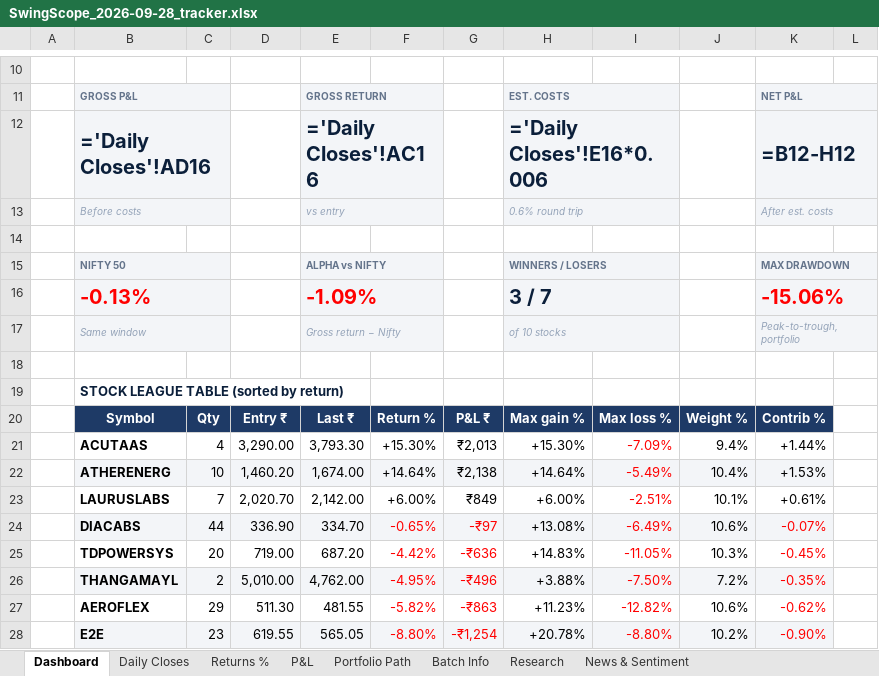
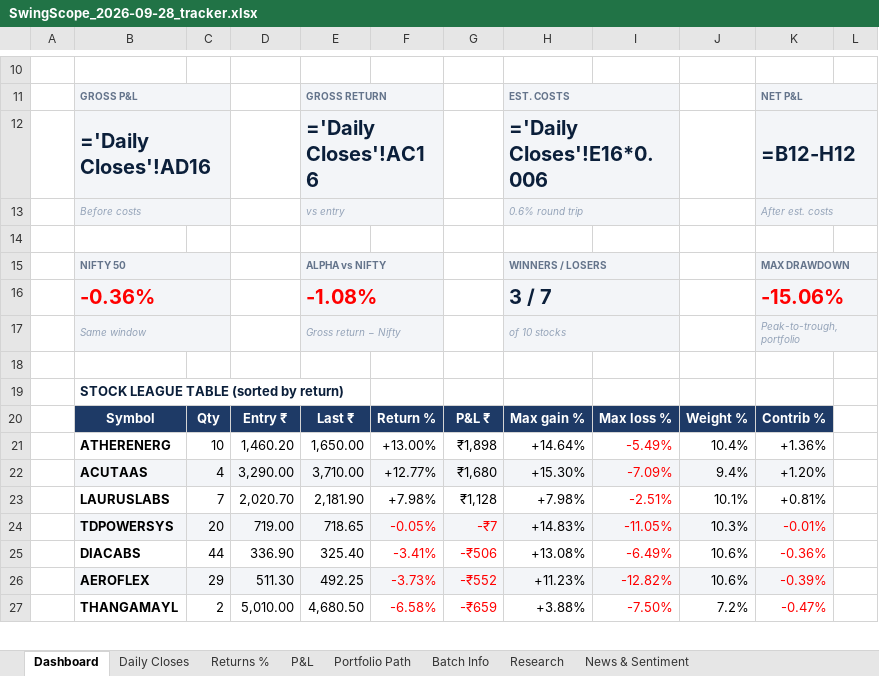
Before and after one commit to compukidsdgp-creator/Swing-Card, an Excel workbook: data/batches/2026-09-28/SwingScope_2026-09-28_tracker.xlsx, sheet Dashboard, drawn as a sheet; only a part is shown, gaps mark what is left out; values as stored, in another font and other column widths than the file's, no borders; formulas without a stored value are shown as written; charts and pictures and conditional formats not drawn; removed rows and columns are numbered as before the commit, all else as after; the diff covers the shown part only; the diff names each change by its address in the sheet, - before the commit and + after, or states it on an @@ line.

```diff
--- a/data/batches/2026-09-28/SwingScope_2026-09-28_tracker.xlsx (sheet Dashboard)
+++ b/data/batches/2026-09-28/SwingScope_2026-09-28_tracker.xlsx (sheet Dashboard)
-B16: -0.13%
+B16: -0.36%
-E16: -1.09%
+E16: -1.08%
-row 21:  | ACUTAAS | 4 | 3,290.00 | 3,793.30 | +15.30% | ₹2,013 | +15.30% | -7.09% | 9.4% | +1.44%
-B21:K21 fill: #F3F5F8
+B21:K21 fill: none
-E21: 1,674.00
+E21: 1,650.00
-F21: +14.64%
+F21: +13.00%
-G21: ₹2,138
+G21: ₹1,898
-K21: +1.53%
+K21: +1.36%
+row 22:  | ACUTAAS | 4 | 3,290.00 | 3,710.00 | +12.77% | ₹1,680 | +15.30% | -7.09% | 9.4% | +1.20%
-E23: 2,142.00
+E23: 2,181.90
-F23: +6.00%
+F23: +7.98%
-G23: ₹849
+G23: ₹1,128
-H23: +6.00%
+H23: +7.98%
-K23: +0.61%
+K23: +0.81%
-row 24:  | DIACABS | 44 | 336.90 | 334.70 | -0.65% | -₹97 | +13.08% | -6.49% | 10.6% | -0.07%
-B24:K24 fill: none
+B24:K24 fill: #F3F5F8
-E24: 687.20
+E24: 718.65
-F24: -4.42%
+F24: -0.05%
-G24: -₹636
+G24: -₹7
-K24: -0.45%
+K24: -0.01%
+row 25:  | DIACABS | 44 | 336.90 | 325.40 | -3.41% | -₹506 | +13.08% | -6.49% | 10.6% | -0.36%
+row 26:  | AEROFLEX | 29 | 511.30 | 492.25 | -3.73% | -₹552 | +11.23% | -12.82% | 10.6% | -0.39%
-B27:K27 fill: #F3F5F8
+B27:K27 fill: none
-E27: 4,762.00
+E27: 4,680.50
-F27: -4.95%
+F27: -6.58%
-G27: -₹496
+G27: -₹659
-K27: -0.35%
+K27: -0.47%
-row 27:  | AEROFLEX | 29 | 511.30 | 481.55 | -5.82% | -₹863 | +11.23% | -12.82% | 10.6% | -0.62%
-row 28:  | E2E | 23 | 619.55 | 565.05 | -8.80% | -₹1,254 | +20.78% | -8.80% | 10.2% | -0.90%
```
Also changed, not shown: 1 added row, 15 edited cells and cell formats elsewhere in this sheet, sheet News & Sentiment, sheet Daily Closes, sheet Portfolio Path, sheet Research, sheet Batch Info, sheet P&L, 1 more sheet, charts or pictures, 3 other files.
